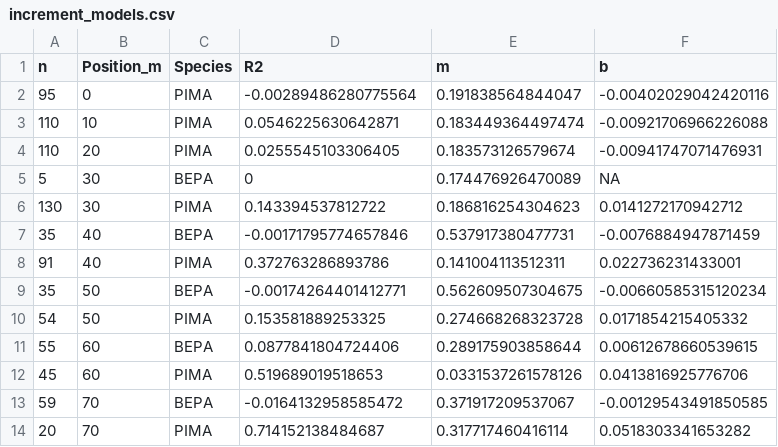
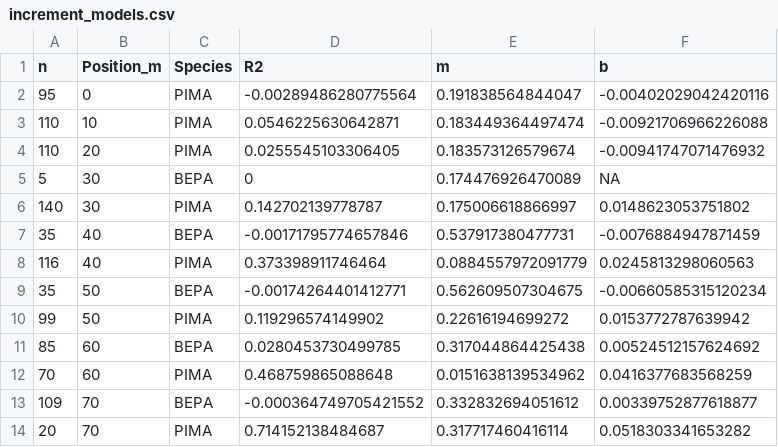
Before and after one commit to PNNL-TES/cpcrw, a CSV file: tree_cores/outputs/increment_models.csv, drawn as a sheet.

Commit message:
MOAR DATA

```diff
--- a/tree_cores/outputs/increment_models.csv
+++ b/tree_cores/outputs/increment_models.csv
@@ -3,12 +3,12 @@
 110,10,"PIMA",0.0546225630642871,0.183449364497474,-0.00921706966226088
-110,20,"PIMA",0.0255545103306405,0.183573126579674,-0.00941747071476931
+110,20,"PIMA",0.0255545103306405,0.183573126579674,-0.00941747071476932
 5,30,"BEPA",0,0.174476926470089,NA
-130,30,"PIMA",0.143394537812722,0.186816254304623,0.0141272170942712
+140,30,"PIMA",0.142702139778787,0.175006618866997,0.0148623053751802
 35,40,"BEPA",-0.00171795774657846,0.537917380477731,-0.0076884947871459
-91,40,"PIMA",0.372763286893786,0.141004113512311,0.022736231433001
+116,40,"PIMA",0.373398911746464,0.0884557972091779,0.0245813298060563
 35,50,"BEPA",-0.00174264401412771,0.562609507304675,-0.00660585315120234
-54,50,"PIMA",0.153581889253325,0.274668268323728,0.0171854215405332
-55,60,"BEPA",0.0877841804724406,0.289175903858644,0.00612678660539615
-45,60,"PIMA",0.519689019518653,0.0331537261578126,0.0413816925776706
-59,70,"BEPA",-0.0164132958585472,0.371917209537067,-0.00129543491850585
+99,50,"PIMA",0.119296574149902,0.22616194699272,0.0153772787639942
+85,60,"BEPA",0.0280453730499785,0.317044864425438,0.00524512157624692
+70,60,"PIMA",0.468759865088648,0.0151638139534962,0.0416377683568259
+109,70,"BEPA",-0.000364749705421552,0.332832694051612,0.00339752877618877
 20,70,"PIMA",0.714152138484687,0.317717460416114,0.0518303341653282
```
Also changed, not shown: tree_survey/outputs/npp.csv, 52 other files.
